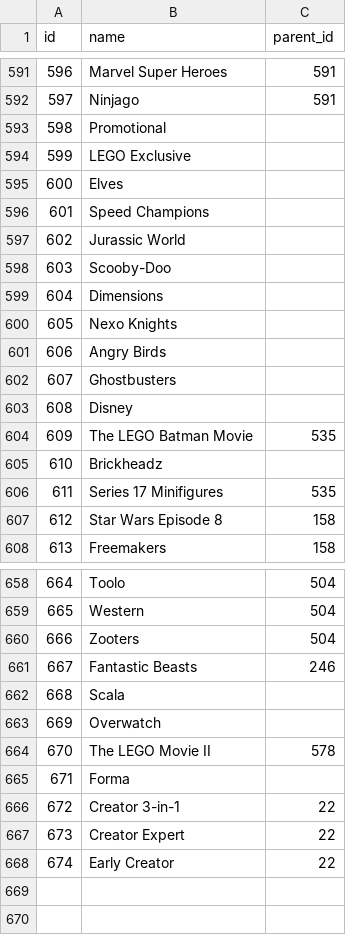
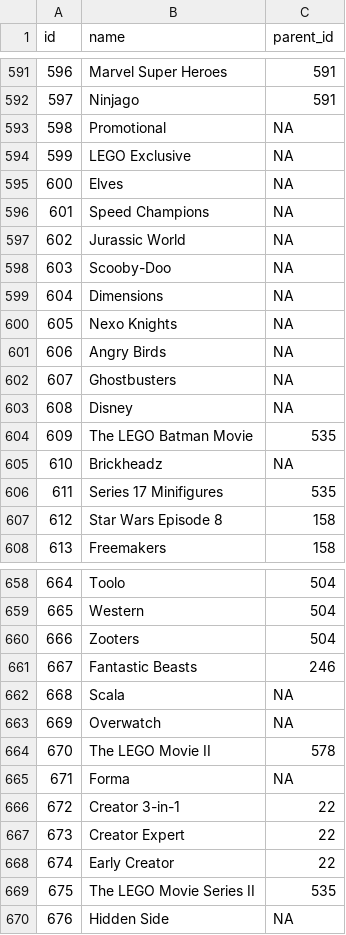
Before and after one commit to kaplanas/Shiny-Lego, a CSV file: data_files/themes.csv, drawn as a sheet; only a part is shown, gaps mark what is left out; the diff covers the shown part only.

```diff
--- a/data_files/themes.csv
+++ b/data_files/themes.csv
@@ -593,11 +593,11 @@ id,name,parent_id
-598,Promotional,
-599,LEGO Exclusive,
-600,Elves,
-601,Speed Champions,
-602,Jurassic World,
-603,Scooby-Doo,
-604,Dimensions,
-605,Nexo Knights,
-606,Angry Birds,
-607,Ghostbusters,
-608,Disney,
+598,"Promotional",NA
+599,"LEGO Exclusive",NA
+600,"Elves",NA
+601,"Speed Champions",NA
+602,"Jurassic World",NA
+603,"Scooby-Doo",NA
+604,"Dimensions",NA
+605,"Nexo Knights",NA
+606,"Angry Birds",NA
+607,"Ghostbusters",NA
+608,"Disney",NA
@@ -605 +605 @@ id,name,parent_id
-610,Brickheadz,
+610,"Brickheadz",NA
@@ -662,2 +662,2 @@ id,name,parent_id
-668,Scala,
-669,Overwatch,
+668,"Scala",NA
+669,"Overwatch",NA
@@ -665 +665 @@ id,name,parent_id
-671,Forma,
+671,"Forma",NA
@@ -668,0 +669,2 @@ id,name,parent_id
+675,"The LEGO Movie Series II",535
+676,"Hidden Side",NA
```
Also changed, not shown: 104 edited cells elsewhere in this file, data_files/part_categories.csv, 20 other files.
